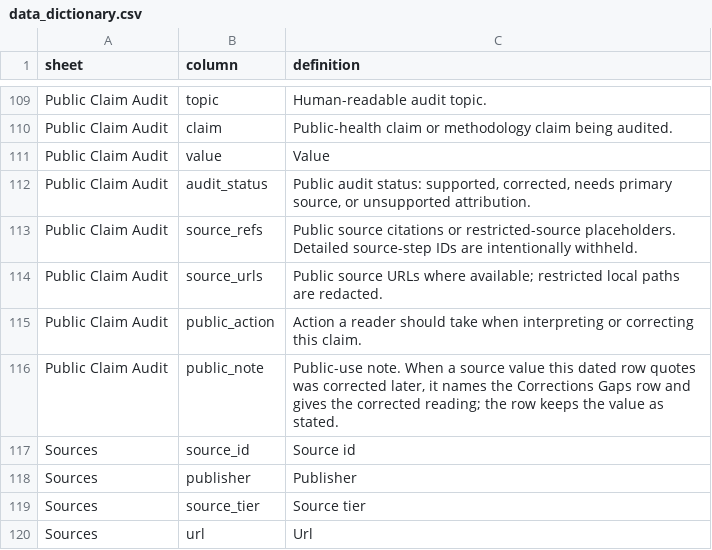
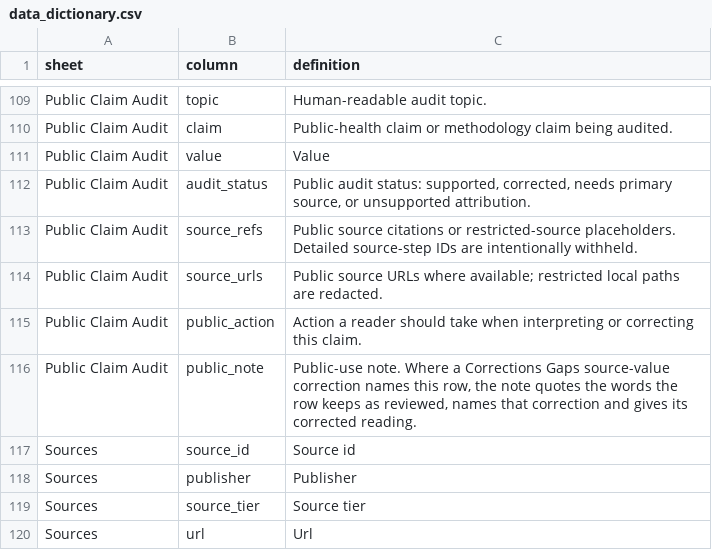
Before and after one commit to ArcedeDev/bdbv-2026-lovs, a CSV file: deliverables/public-health-dataset/data_dictionary.csv, drawn as a sheet; only a part is shown, gaps mark what is left out.

```diff
--- a/deliverables/public-health-dataset/data_dictionary.csv
+++ b/deliverables/public-health-dataset/data_dictionary.csv
@@ -115,3 +115,3 @@ Public Claim Audit,source_urls,Public source URLs where available; restricted lo
 Public Claim Audit,public_action,Action a reader should take when interpreting or correcting this claim.
-Public Claim Audit,public_note,"Public-use note. When a source value this dated row quotes was corrected later, it names the Corrections Gaps row and gives the corrected reading; the row keeps the value as stated."
+Public Claim Audit,public_note,"Public-use note. Where a Corrections Gaps source-value correction names this row, the note quotes the words the row keeps as reviewed, names that correction and gives its corrected reading."
 Sources,source_id,Source id
```
Also changed, not shown: deliverables/public-health-dataset/corrections_gaps.csv, deliverables/public-health-dataset/public_claim_audit.csv, 4 other files.
